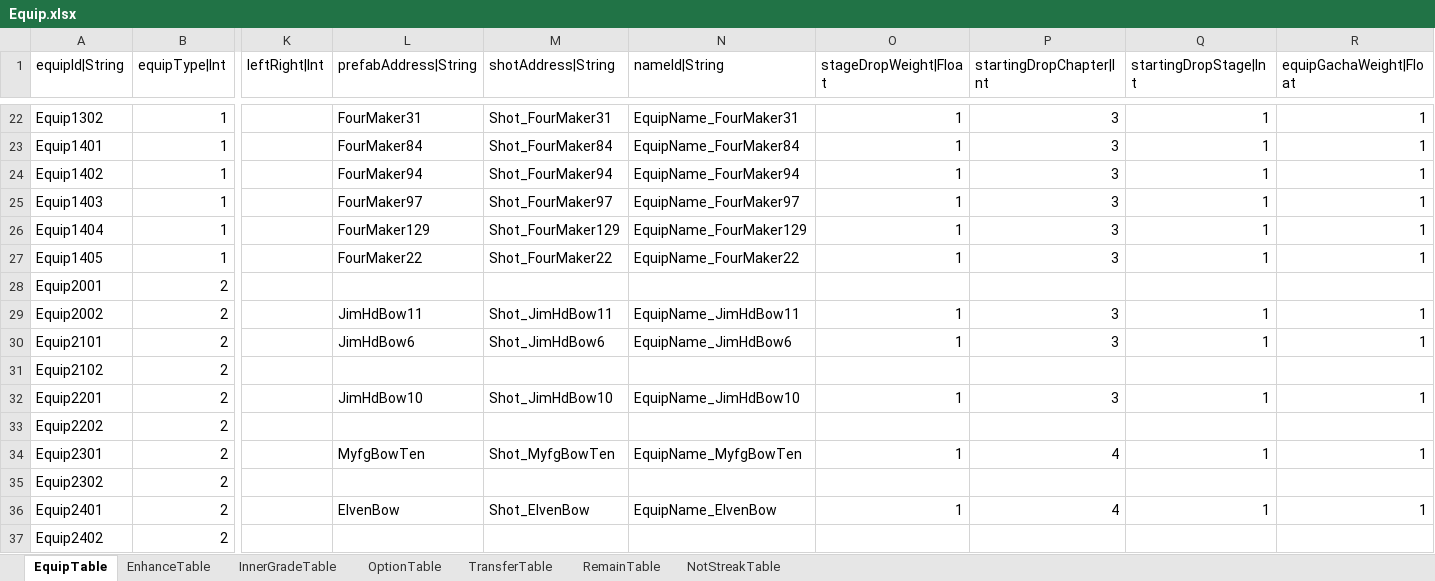
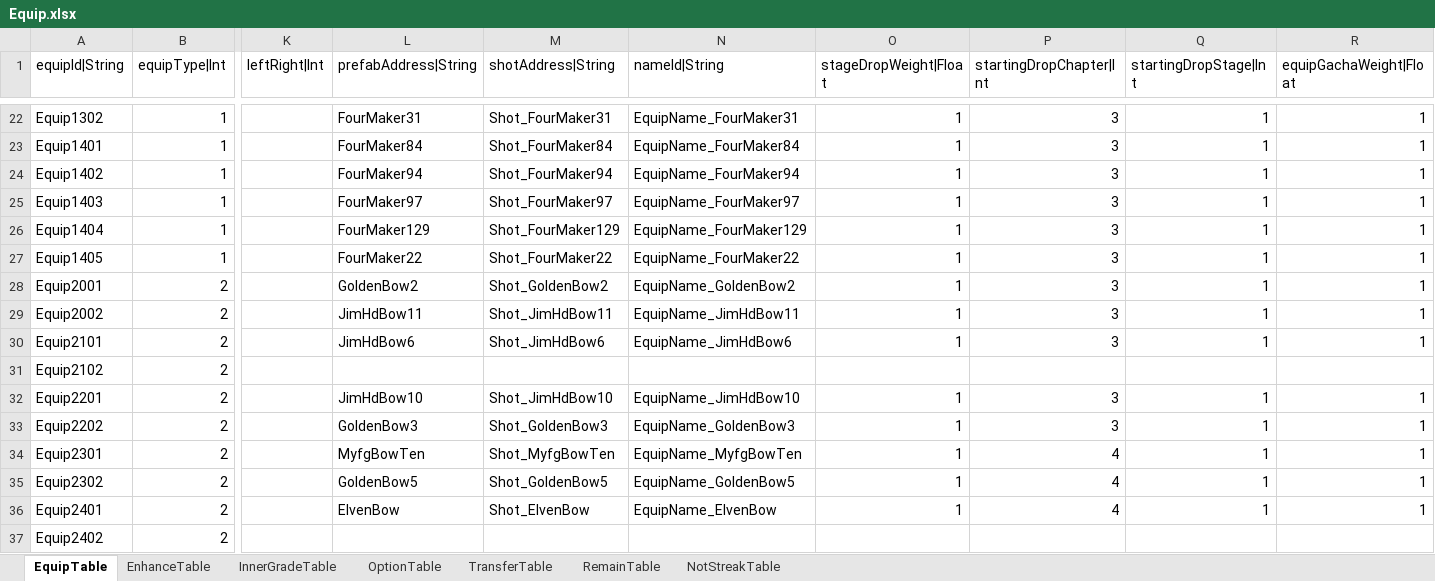
Before and after one commit to hayannal/ProjectNoname, an Excel workbook: Excel/Equip.xlsx, sheet EquipTable, drawn as a sheet; only a part is shown, gaps mark what is left out; values as stored, in another font and other column widths than the file's, no borders; the diff names each change by its address in the sheet, - before the commit and + after, or states it on an @@ line.

```diff
--- a/Excel/Equip.xlsx (sheet EquipTable)
+++ b/Excel/Equip.xlsx (sheet EquipTable)
-L28 (prefabAddress|String): (empty)
+L28 (prefabAddress|String): GoldenBow2
-M28 (shotAddress|String): (empty)
+M28 (shotAddress|String): Shot_GoldenBow2
-N28 (nameId|String): (empty)
+N28 (nameId|String): EquipName_GoldenBow2
-O28 (stageDropWeight|Float): (empty)
+O28 (stageDropWeight|Float): 1
-P28 (startingDropChapter|Int): (empty)
+P28 (startingDropChapter|Int): 3
-Q28 (startingDropStage|Int): (empty)
+Q28 (startingDropStage|Int): 1
-R28 (equipGachaWeight|Float): (empty)
+R28 (equipGachaWeight|Float): 1
-L33 (prefabAddress|String): (empty)
+L33 (prefabAddress|String): GoldenBow3
-M33 (shotAddress|String): (empty)
+M33 (shotAddress|String): Shot_GoldenBow3
-N33 (nameId|String): (empty)
+N33 (nameId|String): EquipName_GoldenBow3
-O33 (stageDropWeight|Float): (empty)
+O33 (stageDropWeight|Float): 1
-P33 (startingDropChapter|Int): (empty)
+P33 (startingDropChapter|Int): 3
-Q33 (startingDropStage|Int): (empty)
+Q33 (startingDropStage|Int): 1
-R33 (equipGachaWeight|Float): (empty)
+R33 (equipGachaWeight|Float): 1
-L35 (prefabAddress|String): (empty)
+L35 (prefabAddress|String): GoldenBow5
-M35 (shotAddress|String): (empty)
+M35 (shotAddress|String): Shot_GoldenBow5
-N35 (nameId|String): (empty)
+N35 (nameId|String): EquipName_GoldenBow5
-O35 (stageDropWeight|Float): (empty)
+O35 (stageDropWeight|Float): 1
-P35 (startingDropChapter|Int): (empty)
+P35 (startingDropChapter|Int): 4
-Q35 (startingDropStage|Int): (empty)
+Q35 (startingDropStage|Int): 1
-R35 (equipGachaWeight|Float): (empty)
+R35 (equipGachaWeight|Float): 1
```
Also changed, not shown: Excel/String.xlsx, 48 other files.
